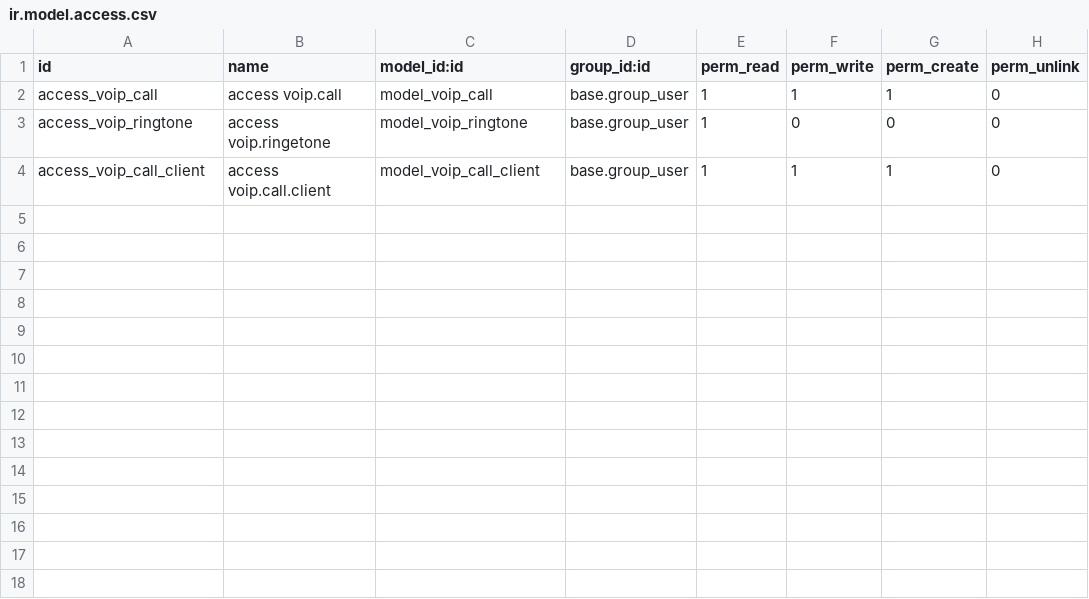
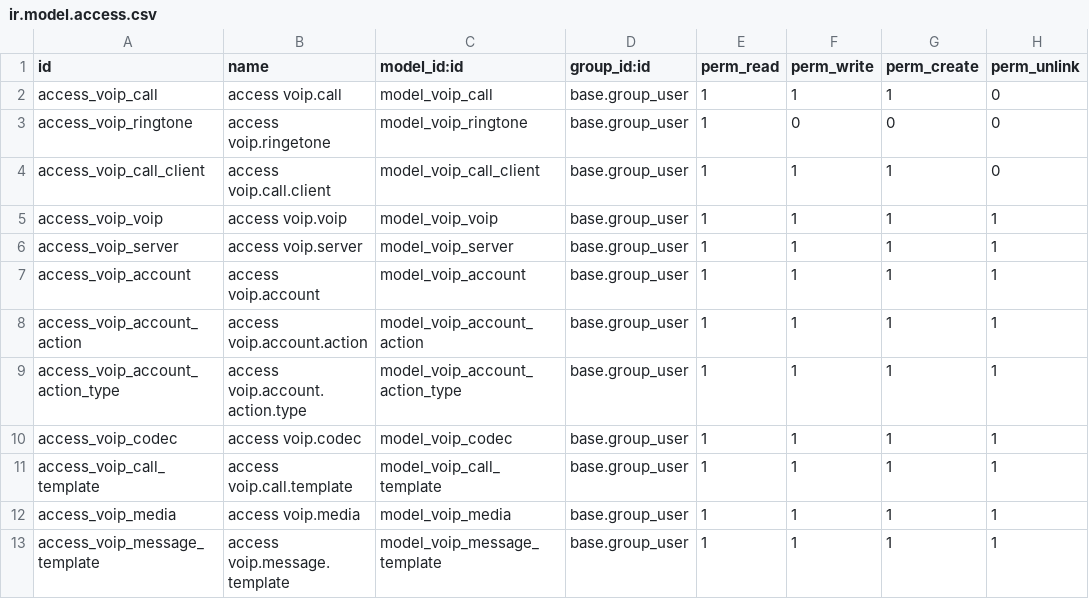
Before and after one commit to SythilTech/Odoo, a CSV file: voip_sip_webrtc/security/ir.model.access.csv, drawn as a sheet; the diff names each change by its address in the sheet, - before the commit and + after, or states it on an @@ line.

```diff
--- a/voip_sip_webrtc/security/ir.model.access.csv
+++ b/voip_sip_webrtc/security/ir.model.access.csv
+row 5: access_voip_voip | access voip.voip | model_voip_voip | base.group_user | 1 | 1 | 1 | 1
+row 6: access_voip_server | access voip.server | model_voip_server | base.group_user | 1 | 1 | 1 | 1
+row 7: access_voip_account | access voip.account | model_voip_account | base.group_user | 1 | 1 | 1 | 1
+row 8: access_voip_account_action | access voip.account.action | model_voip_account_action | base.group_user | 1 | 1 | 1 | 1
+row 9: access_voip_account_action_type | access voip.account.action.type | model_voip_account_action_type | base.group_user | 1 | 1 | 1 | 1
+row 10: access_voip_codec | access voip.codec | model_voip_codec | base.group_user | 1 | 1 | 1 | 1
+row 11: access_voip_call_template | access voip.call.template | model_voip_call_template | base.group_user | 1 | 1 | 1 | 1
+row 12: access_voip_media | access voip.media | model_voip_media | base.group_user | 1 | 1 | 1 | 1
+row 13: access_voip_message_template | access voip.message.template | model_voip_message_template | base.group_user | 1 | 1 | 1 | 1
```
Also changed, not shown: 7 other files.
